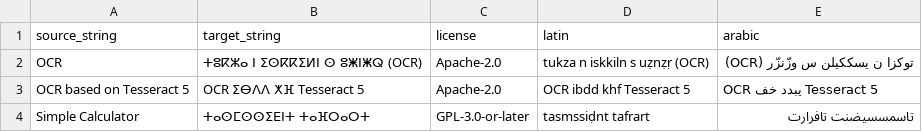
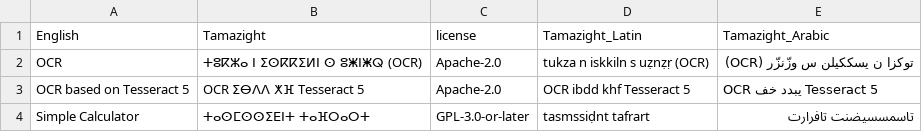
Before and after one commit to SmartlyAI/Tamazight_dataset, a CSV file: Sentences/en-zgh.csv, drawn as a sheet; only a part is shown.

```diff
--- a/Sentences/en-zgh.csv
+++ b/Sentences/en-zgh.csv
@@ -1,2 +1,2 @@
-source_string,target_string,license,latin,arabic
+English,Tamazight,license,Tamazight_Latin,Tamazight_Arabic
 OCR,ⵜⵓⴽⵣⴰ ⵏ ⵉⵙⴽⴽⵉⵍⵏ ⵙ ⵓⵥⵏⵥⵕ (OCR),Apache-2.0,tukza n iskkiln s uẓnẓṛ (OCR),توكزا ن يسككيلن س وزّنزّر (OCR)
```
Also changed, not shown: Sentences/en_GB-zgh.csv, Sentences/examples.csv, 14 other files.
